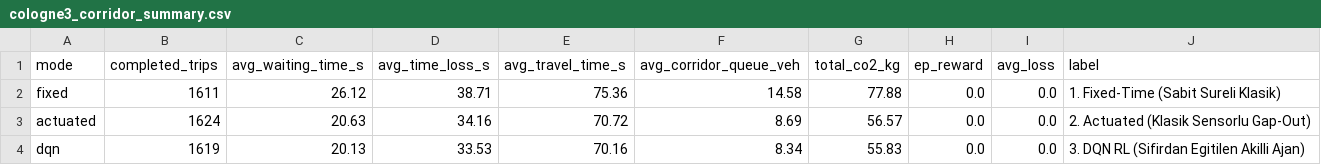
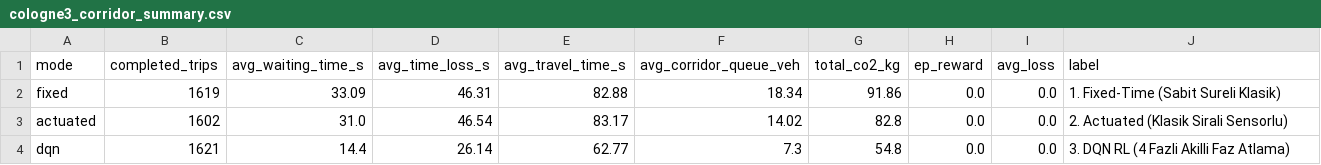
Before and after one commit to Apexq/adaptive-traffic-signal-rl, a CSV file: results/cologne3_corridor_summary.csv, drawn as a sheet.

```diff
--- a/results/cologne3_corridor_summary.csv
+++ b/results/cologne3_corridor_summary.csv
@@ -1,4 +1,4 @@
 mode,completed_trips,avg_waiting_time_s,avg_time_loss_s,avg_travel_time_s,avg_corridor_queue_veh,total_co2_kg,ep_reward,avg_loss,label
-fixed,1611,26.12,38.71,75.36,14.58,77.88,0.0,0.0,1. Fixed-Time (Sabit Sureli Klasik)
-actuated,1624,20.63,34.16,70.72,8.69,56.57,0.0,0.0,2. Actuated (Klasik Sensorlu Gap-Out)
-dqn,1619,20.13,33.53,70.16,8.34,55.83,0.0,0.0,3. DQN RL (Sifirdan Egitilen Akilli Ajan)
+fixed,1619,33.09,46.31,82.88,18.34,91.86,0.0,0.0,1. Fixed-Time (Sabit Sureli Klasik)
+actuated,1602,31.0,46.54,83.17,14.02,82.8,0.0,0.0,2. Actuated (Klasik Sirali Sensorlu)
+dqn,1621,14.4,26.14,62.77,7.3,54.8,0.0,0.0,3. DQN RL (4 Fazli Akilli Faz Atlama)
```
Also changed, not shown: results/training_log.csv, 2 other files.
